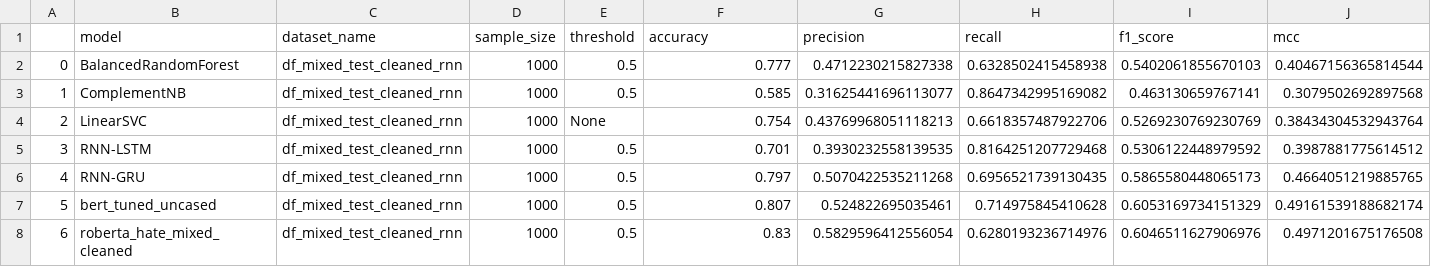
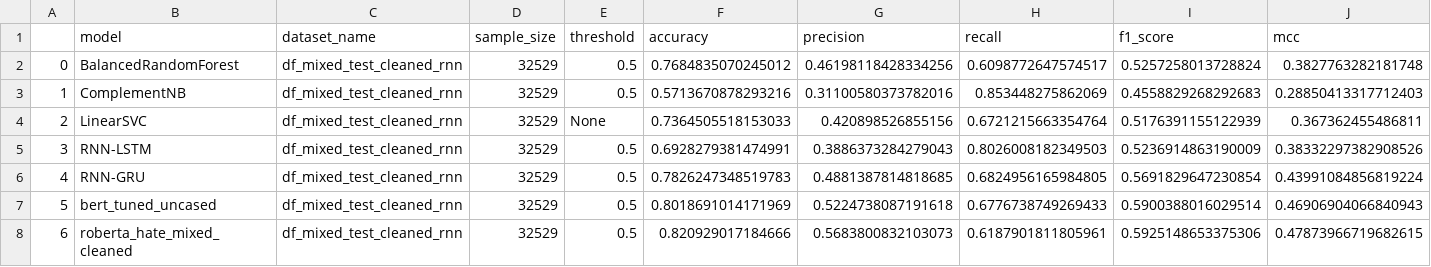
Before and after one commit to netGed/WebScience24, a CSV file: src/4. Evaluation/evaluation_data/evaluation_mixed_test_cleaned_rnn.csv, drawn as a sheet.

```diff
--- a/src/4. Evaluation/evaluation_data/evaluation_mixed_test_cleaned_rnn.csv
+++ b/src/4. Evaluation/evaluation_data/evaluation_mixed_test_cleaned_rnn.csv
@@ -1,8 +1,8 @@
 ,model,dataset_name,sample_size,threshold,accuracy,precision,recall,f1_score,mcc
-0,BalancedRandomForest,df_mixed_test_cleaned_rnn,1000,0.5,0.777,0.4712230215827338,0.6328502415458938,0.5402061855670103,0.40467156365814544
-1,ComplementNB,df_mixed_test_cleaned_rnn,1000,0.5,0.585,0.31625441696113077,0.8647342995169082,0.463130659767141,0.3079502692897568
-2,LinearSVC,df_mixed_test_cleaned_rnn,1000,None,0.754,0.43769968051118213,0.6618357487922706,0.5269230769230769,0.38434304532943764
-3,RNN-LSTM,df_mixed_test_cleaned_rnn,1000,0.5,0.701,0.3930232558139535,0.8164251207729468,0.5306122448979592,0.3987881775614512
-4,RNN-GRU,df_mixed_test_cleaned_rnn,1000,0.5,0.797,0.5070422535211268,0.6956521739130435,0.5865580448065173,0.4664051219885765
-5,bert_tuned_uncased,df_mixed_test_cleaned_rnn,1000,0.5,0.807,0.524822695035461,0.714975845410628,0.6053169734151329,0.49161539188682174
-6,roberta_hate_mixed_cleaned,df_mixed_test_cleaned_rnn,1000,0.5,0.83,0.5829596412556054,0.6280193236714976,0.6046511627906976,0.4971201675176508
+0,BalancedRandomForest,df_mixed_test_cleaned_rnn,32529,0.5,0.7684835070245012,0.46198118428334256,0.6098772647574517,0.5257258013728824,0.3827763282181748
+1,ComplementNB,df_mixed_test_cleaned_rnn,32529,0.5,0.5713670878293216,0.31100580373782016,0.853448275862069,0.4558829268292683,0.28850413317712403
+2,LinearSVC,df_mixed_test_cleaned_rnn,32529,None,0.7364505518153033,0.420898526855156,0.6721215663354764,0.5176391155122939,0.367362455486811
+3,RNN-LSTM,df_mixed_test_cleaned_rnn,32529,0.5,0.6928279381474991,0.3886373284279043,0.8026008182349503,0.5236914863190009,0.38332297382908526
+4,RNN-GRU,df_mixed_test_cleaned_rnn,32529,0.5,0.7826247348519783,0.4881387814818685,0.6824956165984805,0.5691829647230854,0.43991084856819224
+5,bert_tuned_uncased,df_mixed_test_cleaned_rnn,32529,0.5,0.8018691014171969,0.5224738087191618,0.6776738749269433,0.5900388016029514,0.46906904066840943
+6,roberta_hate_mixed_cleaned,df_mixed_test_cleaned_rnn,32529,0.5,0.820929017184666,0.5683800832103073,0.6187901811805961,0.5925148653375306,0.47873966719682615
```
Also changed, not shown: src/4. Evaluation/evaluation_data/evaluation_mixed_test_uncleaned2.csv, src/4. Evaluation/evaluation_data/evaluation_mixed_train_cleaned2.csv, 19 other files.
